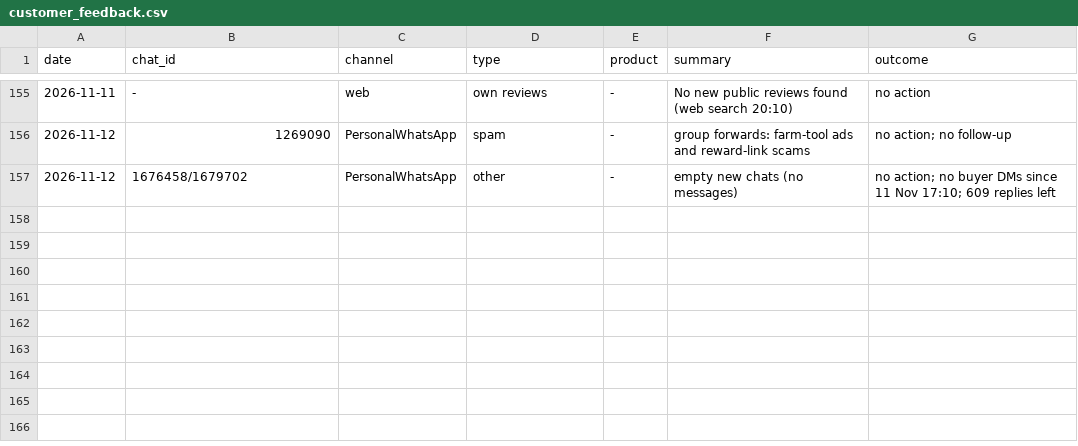
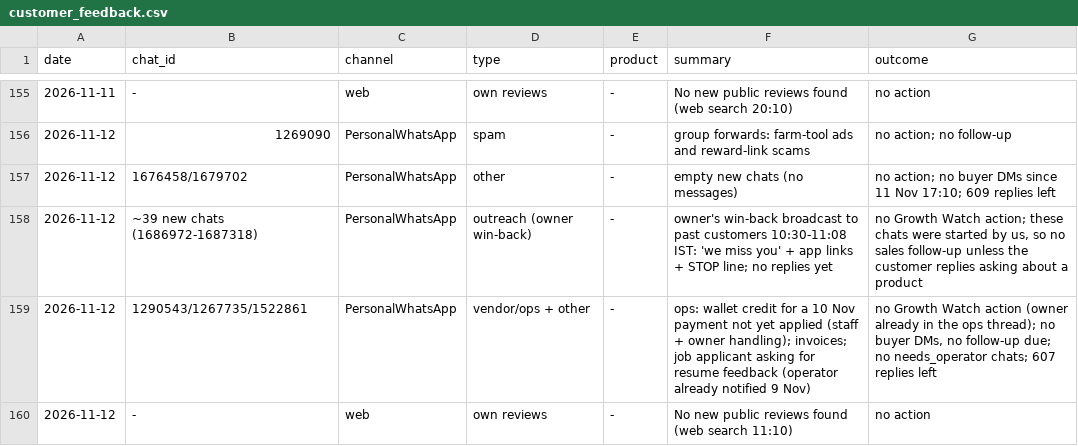
Before and after one commit to gjsgopi-dev/pureorganiczone-reels, a CSV file: insights/customer_feedback.csv, drawn as a sheet; only a part is shown, gaps mark what is left out; the diff names each change by its address in the sheet, - before the commit and + after, or states it on an @@ line.

```diff
--- a/insights/customer_feedback.csv
+++ b/insights/customer_feedback.csv
+row 158: 2026-11-12 | ~39 new chats (1686972-1687318) | PersonalWhatsApp | outreach (owner win-back) | - | owner's win-back broadcast to past customers 10:30-11:08 IST: 'we miss you' + app links + STOP line; no replies yet | no Growth Watch action; these chats were started by us, so no sales follow-up unless the customer replies asking about a product
+row 159: 2026-11-12 | 1290543/1267735/1522861 | PersonalWhatsApp | vendor/ops + other | - | ops: wallet credit for a 10 Nov payment not yet applied (staff + owner handling); invoices; job applicant asking for resume feedback (operator already notified 9 Nov) | no Growth Watch action (owner already in the ops thread); no buyer DMs, no follow-up due; no needs_operator chats; 607 replies left
+row 160: 2026-11-12 | - | web | own reviews | - | No new public reviews found (web search 11:10) | no action
```
Also changed, not shown: insights/growth_tests.csv, insights/hourly_metrics.csv, 2 other files.
